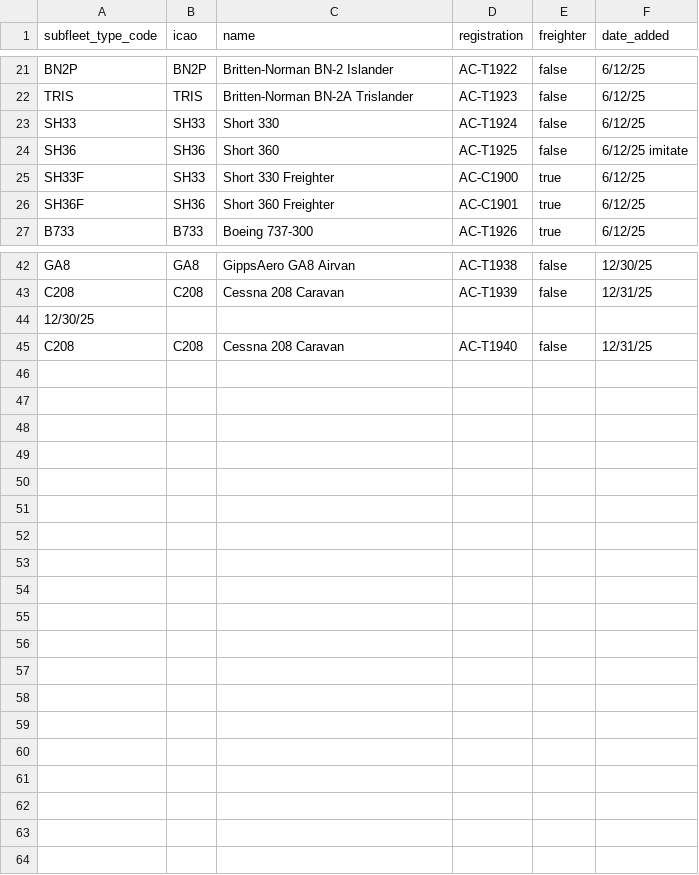
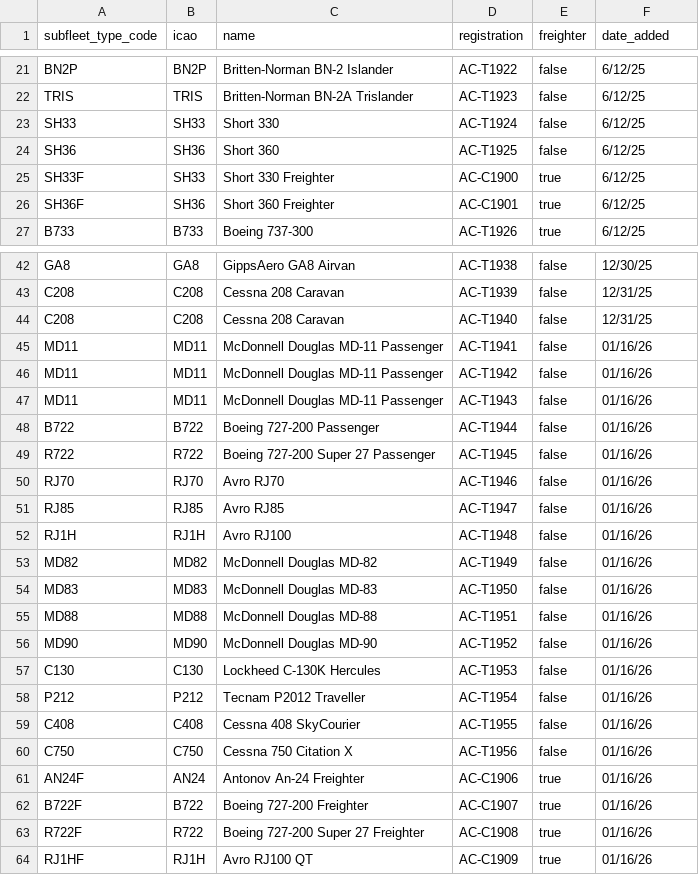
Before and after one commit to aerocaribbeanva/phpvms-utilities, a CSV file: phpvms7-fares/new-aircrafts.csv, drawn as a sheet; only a part is shown, gaps mark what is left out.

Commit message:
new aircrafts with registration

```diff
--- a/phpvms7-fares/new-aircrafts.csv
+++ b/phpvms7-fares/new-aircrafts.csv
@@ -23,3 +23,3 @@ TRIS,TRIS,Britten-Norman BN-2A Trislander,AC-T1923,false,6/12/25
 SH33,SH33,Short 330,AC-T1924,false,6/12/25
-SH36,SH36,Short 360,AC-T1925,false,6/12/25 imitate
+SH36,SH36,Short 360,AC-T1925,false,6/12/25
 SH33F,SH33,Short 330 Freighter,AC-C1900,true,6/12/25
@@ -43,3 +43,22 @@ GA8,GA8,GippsAero GA8 Airvan,AC-T1938,false,12/30/25
 C208,C208,Cessna 208 Caravan,AC-T1939,false,12/31/25
-12/30/25
 C208,C208,Cessna 208 Caravan,AC-T1940,false,12/31/25
+MD11,MD11,McDonnell Douglas MD-11 Passenger,AC-T1941,false,01/16/26
+MD11,MD11,McDonnell Douglas MD-11 Passenger,AC-T1942,false,01/16/26
+MD11,MD11,McDonnell Douglas MD-11 Passenger,AC-T1943,false,01/16/26
+B722,B722,Boeing 727-200 Passenger,AC-T1944,false,01/16/26
+R722,R722,Boeing 727-200 Super 27 Passenger,AC-T1945,false,01/16/26
+RJ70,RJ70,Avro RJ70,AC-T1946,false,01/16/26
+RJ85,RJ85,Avro RJ85,AC-T1947,false,01/16/26
+RJ1H,RJ1H,Avro RJ100,AC-T1948,false,01/16/26
+MD82,MD82,McDonnell Douglas MD-82,AC-T1949,false,01/16/26
+MD83,MD83,McDonnell Douglas MD-83,AC-T1950,false,01/16/26
+MD88,MD88,McDonnell Douglas MD-88,AC-T1951,false,01/16/26
+MD90,MD90,McDonnell Douglas MD-90,AC-T1952,false,01/16/26
+C130,C130,Lockheed C-130K Hercules,AC-T1953,false,01/16/26
+P212,P212,Tecnam P2012 Traveller,AC-T1954,false,01/16/26
+C408,C408,Cessna 408 SkyCourier,AC-T1955,false,01/16/26
+C750,C750,Cessna 750 Citation X,AC-T1956,false,01/16/26
+AN24F,AN24,Antonov An-24 Freighter,AC-C1906,true,01/16/26
+B722F,B722,Boeing 727-200 Freighter,AC-C1907,true,01/16/26
+R722F,R722,Boeing 727-200 Super 27 Freighter,AC-C1908,true,01/16/26
+RJ1HF,RJ1H,Avro RJ100 QT,AC-C1909,true,01/16/26
```
